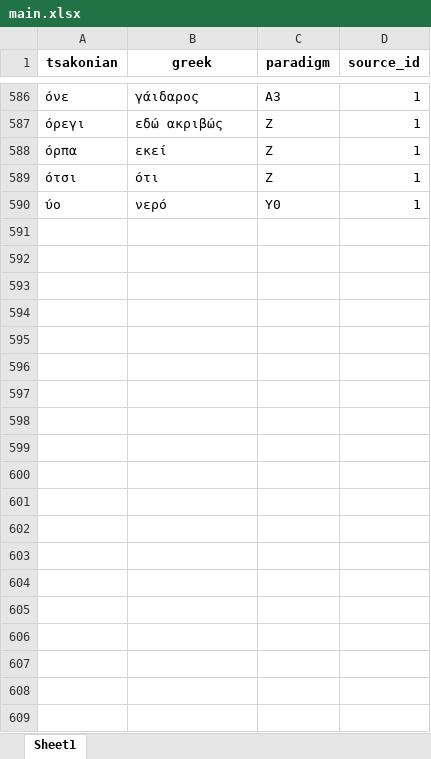
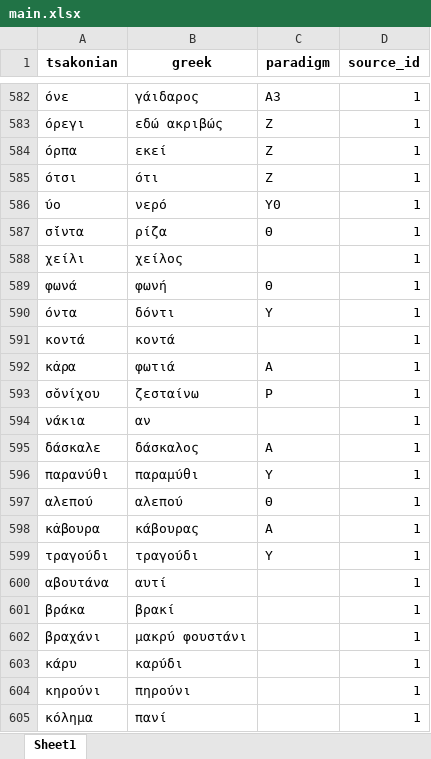
Before and after one commit to jgchaparro/TsakonianDB, an Excel workbook: data/tables/main.xlsx, sheet Sheet1, drawn as a sheet; only a part is shown, gaps mark what is left out; values as stored, in another font and other column widths than the file's, no borders; the diff covers the shown part only; the diff names each change by its address in the sheet, - before the commit and + after, or states it on an @@ line.

```diff
--- a/data/tables/main.xlsx (sheet Sheet1)
+++ b/data/tables/main.xlsx (sheet Sheet1)
+row 587: σ̌ίντα | ρίζα | Θ | 1
+row 588: χείλι | χείλος |  | 1
+row 589: φωνά | φωνή | Θ | 1
+row 590: όντα | δόντι | Υ | 1
+row 591: κοντά | κοντά |  | 1
+row 592: κ̇αρα | φωτιά | Α | 1
+row 593: σ̌ονίχου | ζεσταίνω | Ρ | 1
+row 594: νάκια | αν |  | 1
+row 595: δάσκαλε | δάσκαλος | Α | 1
+row 596: παρανύθι | παραμύθι | Υ | 1
+row 597: αλεπού | αλεπού | Θ | 1
+row 598: κ̇αβουρα | κάβουρας | Α | 1
+row 599: τραγούδι | τραγούδι | Υ | 1
+row 600: αβουτάνα | αυτί |  | 1
+row 601: βράκα | βρακί |  | 1
+row 602: βραχάνι | μακρύ φουστάνι |  | 1
+row 603: κάρυ | καρύδι |  | 1
+row 604: κηρούνι | πηρούνι |  | 1
+row 605: κόλημα | πανί |  | 1
```
Also changed, not shown: 19 added rows, 4 removed rows and 3 edited cells elsewhere in this sheet, 1 other file.
